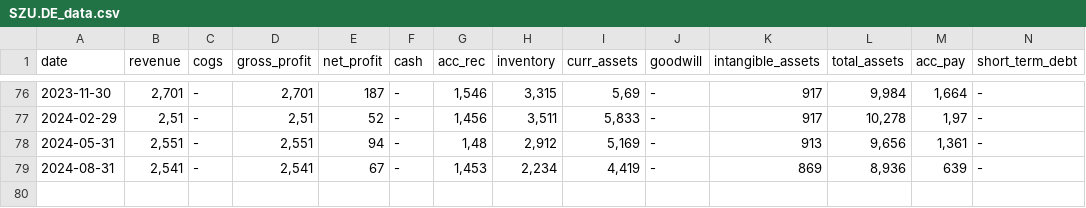
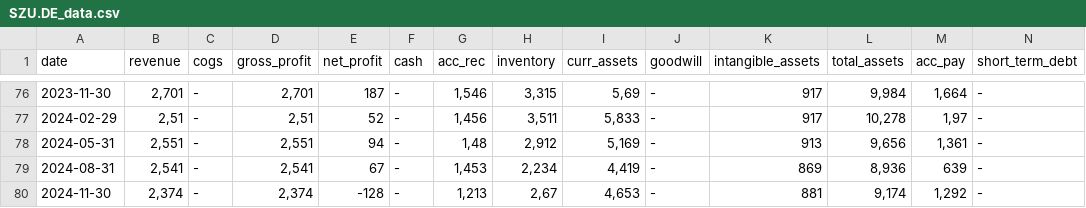
Before and after one commit to zsoltnagy89/Economy, a CSV file: data/input/SZU.DE_data.csv, drawn as a sheet; only a part is shown, gaps mark what is left out; rows hold the shown columns only; the diff names each change by its address in the sheet, - before the commit and + after, or states it on an @@ line.

Commit message:
daily update 2025-01-14

```diff
--- a/data/input/SZU.DE_data.csv
+++ b/data/input/SZU.DE_data.csv
+row 80: 2024-11-30 | 2,374 | - | 2,374 | -128 | - | 1,213 | 2,67 | 4,653 | - | 881 | 9,174 | 1,292 | -
```
